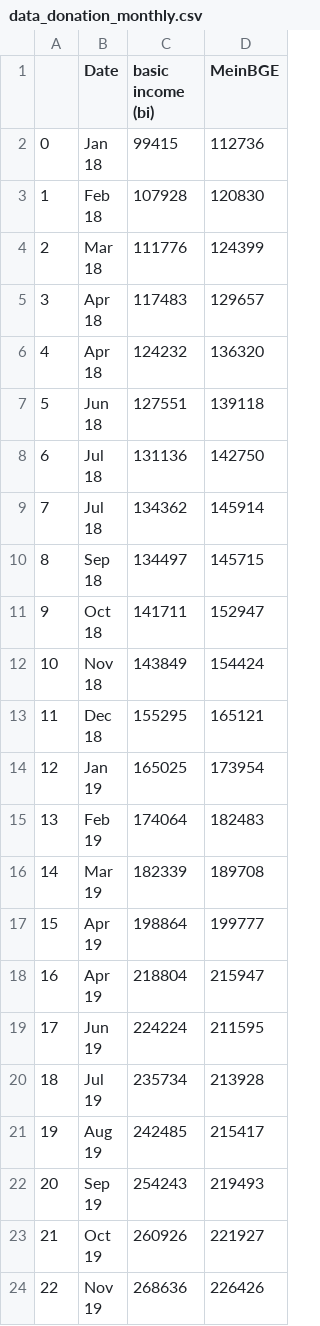
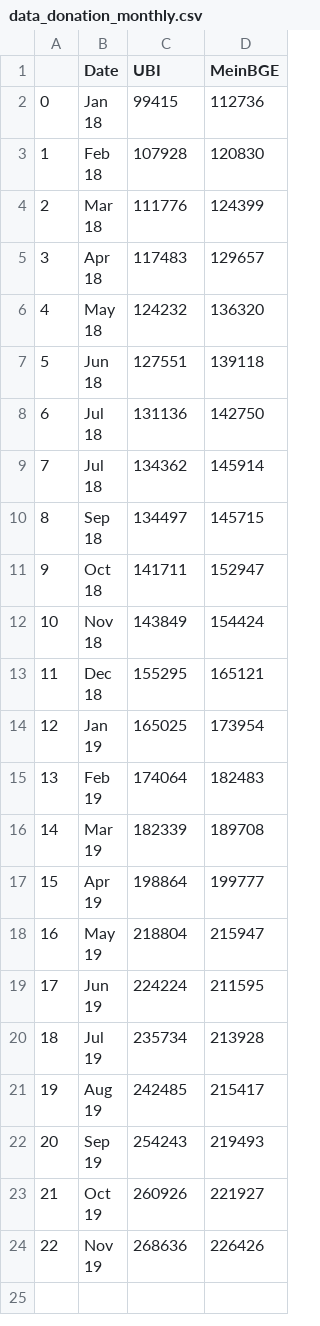
Before and after one commit to adrian-baumann/basic-income-explorative-analysis, a CSV file: data/data_donation_monthly.csv, drawn as a sheet.

```diff
--- a/data/data_donation_monthly.csv
+++ b/data/data_donation_monthly.csv
@@ -1,2 +1,2 @@
-,Date,basic income (bi),MeinBGE
+,Date,UBI,MeinBGE
 0,"Jan
@@ -9,4 +9,4 @@
 18",117483,129657
-4,"Apr
-18",124232,136320
+4,"May
+18",124232,136320
 5,"Jun
@@ -33,4 +33,4 @@
 19",198864,199777
-16,"Apr
-19",218804,215947
+16,"May
+19",218804,215947
 17,"Jun
```
Also changed, not shown: data/data_CH_monthly.csv, 3 other files.
